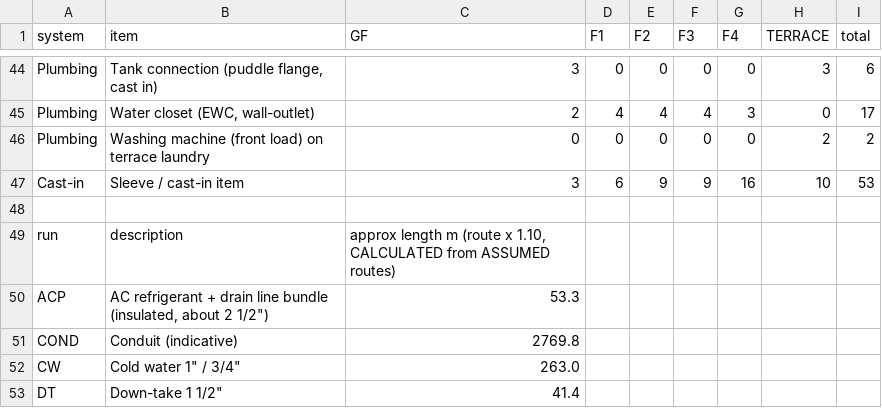
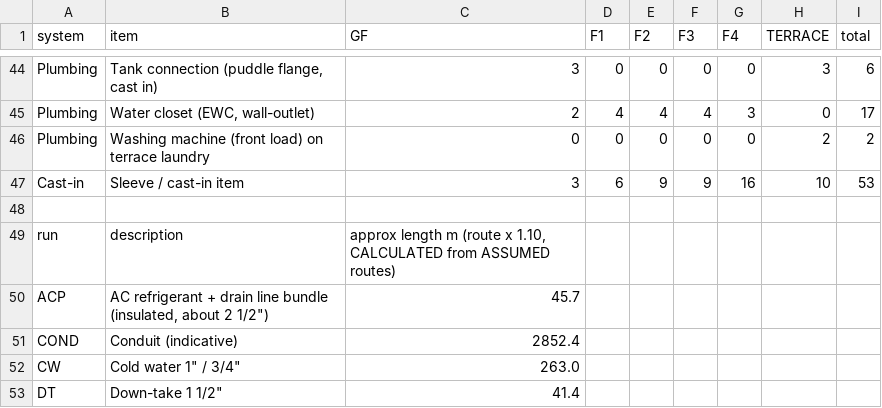
Before and after one commit to gangwalsanchit1/Dummy, a CSV file: docs/schedules/quantities.csv, drawn as a sheet; only a part is shown, gaps mark what is left out.

```diff
--- a/docs/schedules/quantities.csv
+++ b/docs/schedules/quantities.csv
@@ -49,4 +49,4 @@ Cast-in,Sleeve / cast-in item,3,6,9,9,16,10,53
 run,description,"approx length m (route x 1.10, CALCULATED from ASSUMED routes)"
-ACP,"AC refrigerant + drain line bundle (insulated, about 2 1/2"")",53.3
-COND,Conduit (indicative),2769.8
+ACP,"AC refrigerant + drain line bundle (insulated, about 2 1/2"")",45.7
+COND,Conduit (indicative),2852.4
 CW,"Cold water 1"" / 3/4""",263.0
```
Also changed, not shown: docs/schedules/points_schedule.csv, 24 other files.
